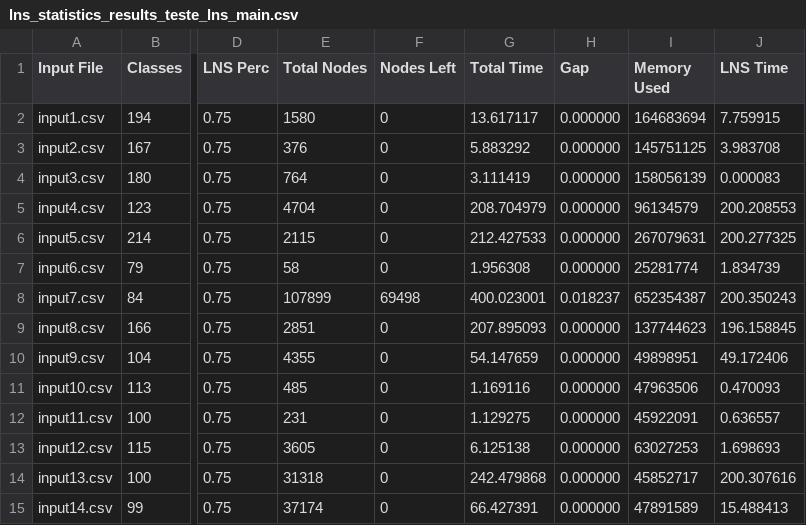
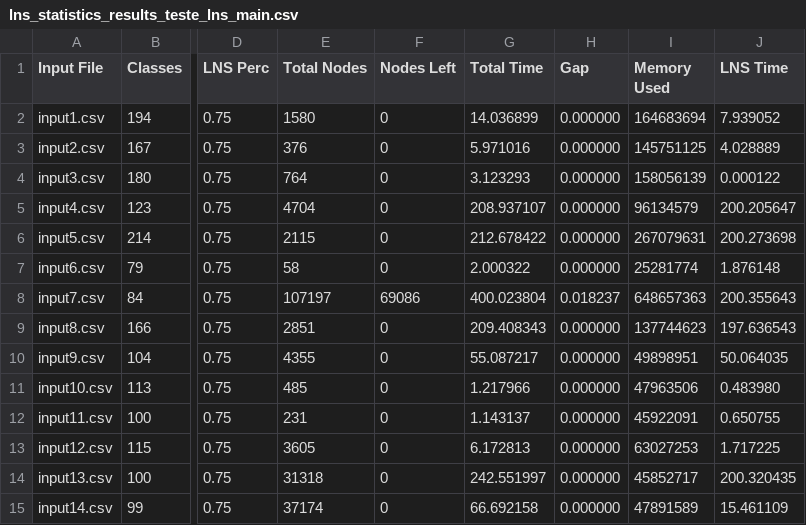
Before and after one commit to DeividReinkeSchiitz/dpd, a CSV file: LNS|GRASP/all/lns_statistics_results_teste_lns_main.csv, drawn as a sheet; only a part is shown, gaps mark what is left out; the diff covers the shown part only; the diff names each change by its address in the sheet, - before the commit and + after, or states it on an @@ line.

```diff
--- a/LNS|GRASP/all/lns_statistics_results_teste_lns_main.csv
+++ b/LNS|GRASP/all/lns_statistics_results_teste_lns_main.csv
-G2 (Total Time): 13.617117
+G2 (Total Time): 14.036899
-J2 (LNS Time): 7.759915
+J2 (LNS Time): 7.939052
-G3 (Total Time): 5.883292
+G3 (Total Time): 5.971016
-J3 (LNS Time): 3.983708
+J3 (LNS Time): 4.028889
-G4 (Total Time): 3.111419
+G4 (Total Time): 3.123293
-J4 (LNS Time): 0.000083
+J4 (LNS Time): 0.000122
-G5 (Total Time): 208.704979
+G5 (Total Time): 208.937107
-J5 (LNS Time): 200.208553
+J5 (LNS Time): 200.205647
-G6 (Total Time): 212.427533
+G6 (Total Time): 212.678422
-J6 (LNS Time): 200.277325
+J6 (LNS Time): 200.273698
-G7 (Total Time): 1.956308
+G7 (Total Time): 2.000322
-J7 (LNS Time): 1.834739
+J7 (LNS Time): 1.876148
-E8 (Total Nodes): 107899
+E8 (Total Nodes): 107197
-F8 (Nodes Left): 69498
+F8 (Nodes Left): 69086
-G8 (Total Time): 400.023001
+G8 (Total Time): 400.023804
-I8 (Memory Used): 652354387
+I8 (Memory Used): 648657363
-J8 (LNS Time): 200.350243
+J8 (LNS Time): 200.355643
-G9 (Total Time): 207.895093
+G9 (Total Time): 209.408343
-J9 (LNS Time): 196.158845
+J9 (LNS Time): 197.636543
-G10 (Total Time): 54.147659
+G10 (Total Time): 55.087217
-J10 (LNS Time): 49.172406
+J10 (LNS Time): 50.064035
-G11 (Total Time): 1.169116
+G11 (Total Time): 1.217966
-J11 (LNS Time): 0.470093
+J11 (LNS Time): 0.483980
-G12 (Total Time): 1.129275
+G12 (Total Time): 1.143137
-J12 (LNS Time): 0.636557
+J12 (LNS Time): 0.650755
-G13 (Total Time): 6.125138
+G13 (Total Time): 6.172813
-J13 (LNS Time): 1.698693
+J13 (LNS Time): 1.717225
-G14 (Total Time): 242.479868
+G14 (Total Time): 242.551997
-J14 (LNS Time): 200.307616
+J14 (LNS Time): 200.320435
-G15 (Total Time): 66.427391
+G15 (Total Time): 66.692158
-J15 (LNS Time): 15.488413
+J15 (LNS Time): 15.461109
```
Also changed, not shown: 86 edited cells elsewhere in this file, 8 other files.
